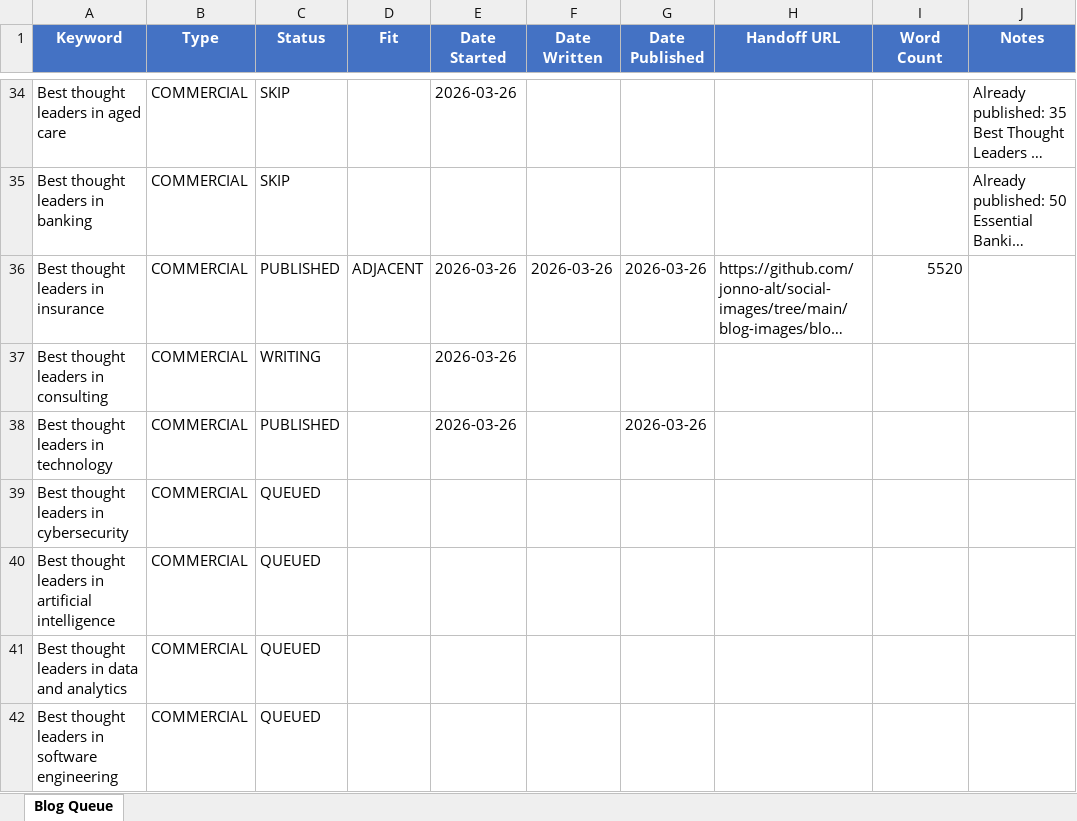
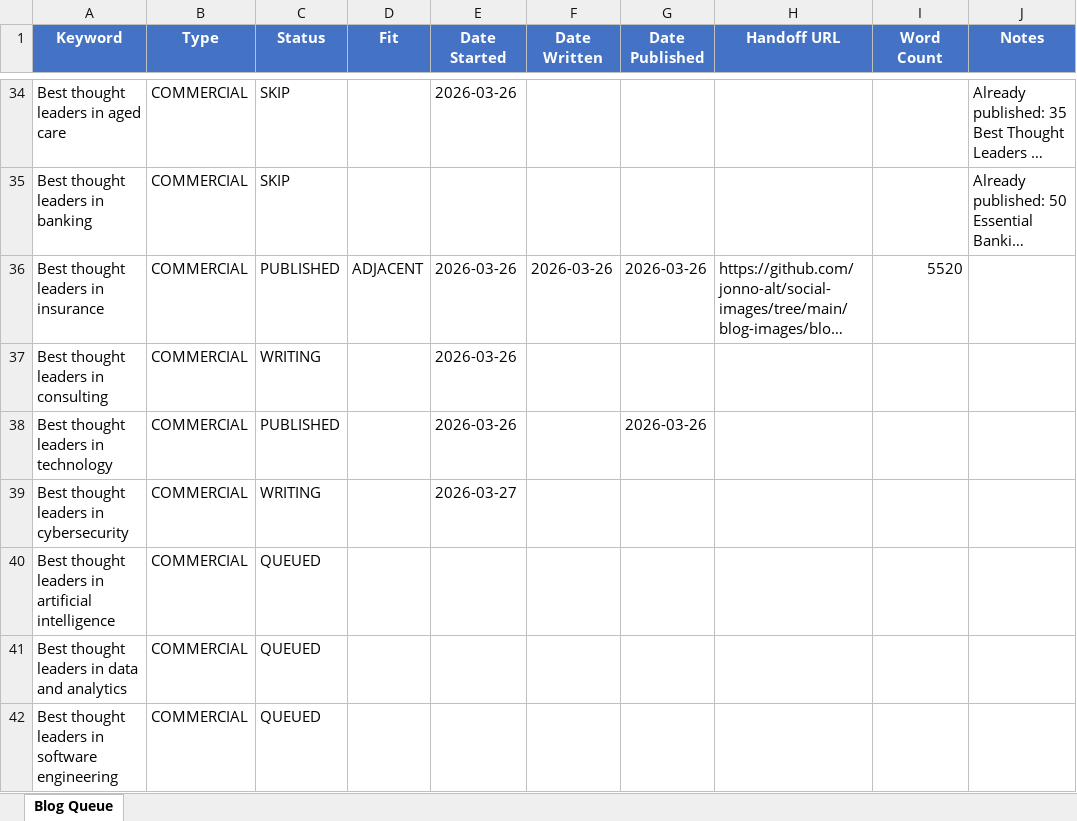
Before and after one commit to jonno-alt/social-images, an Excel workbook: blog-data/blog-queue.xlsx, sheet Blog Queue, drawn as a sheet; only a part is shown, gaps mark what is left out; long unchanged cells end in …; values as stored, in another font and other column widths than the file's, no borders; the diff names each change by its address in the sheet, - before the commit and + after, or states it on an @@ line.

Commit message:
Update blog queue: Best thought leaders in cybersecurity -> WRITING

```diff
--- a/blog-data/blog-queue.xlsx (sheet Blog Queue)
+++ b/blog-data/blog-queue.xlsx (sheet Blog Queue)
-C39 (Status): QUEUED
+C39 (Status): WRITING
-E39 (Date Started): (empty)
+E39 (Date Started): 2026-03-27
```
